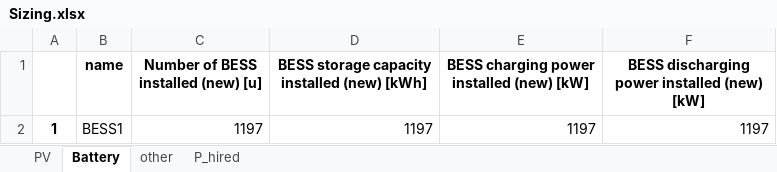
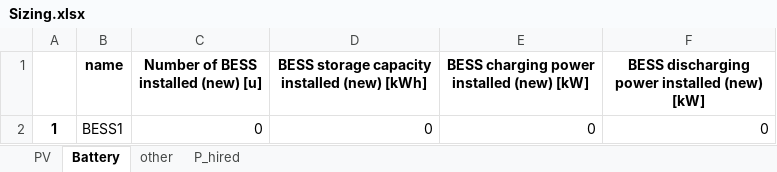
Before and after one commit to Leostan19/CITCEA, an Excel workbook: CITCEA/Calculadora simple/Calculadora simple/CSV/Results/Sizing.xlsx, sheet Battery, drawn as a sheet; values as stored, in another font and other column widths than the file's, no borders; the diff names each change by its address in the sheet, - before the commit and + after, or states it on an @@ line.

```diff
--- a/CITCEA/Calculadora simple/Calculadora simple/CSV/Results/Sizing.xlsx (sheet Battery)
+++ b/CITCEA/Calculadora simple/Calculadora simple/CSV/Results/Sizing.xlsx (sheet Battery)
-C2: 1197
+C2: 0
-D2: 1197
+D2: 0
-E2: 1197
+E2: 0
-F2: 1197
+F2: 0
```
Also changed, not shown: sheet P_hired, sheet PV, CITCEA/Calculadora simple/Calculadora simple/CSV/Results/Economic.xlsx, 16 other files.
